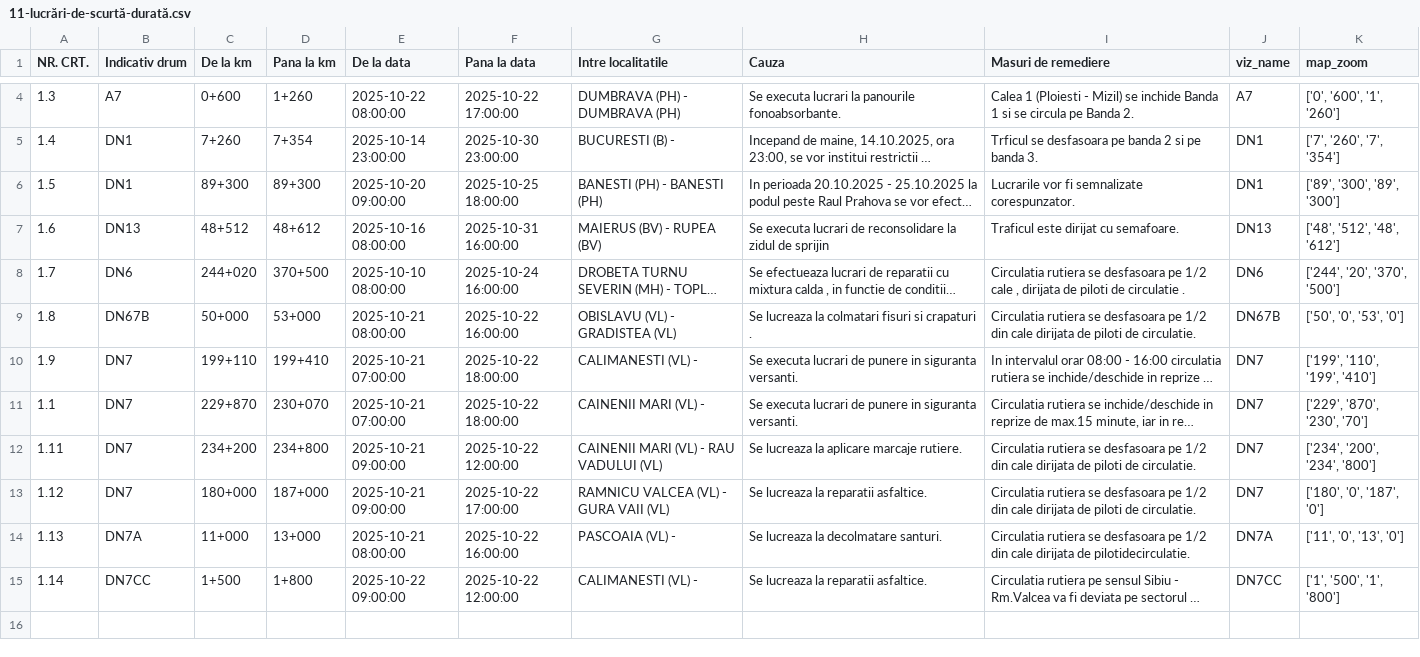
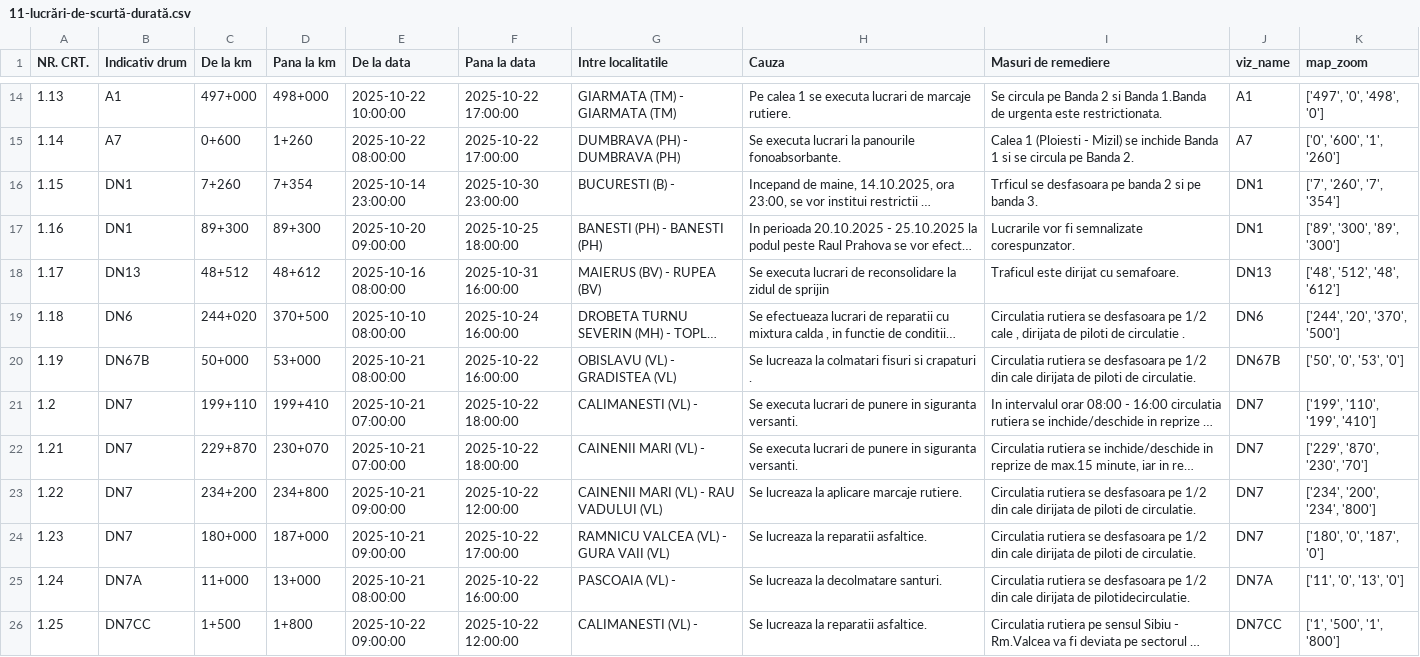
Before and after one commit to gov2-ro/prometeu, a CSV file: data/andnet/csv/11-lucrări-de-scurtă-durată.csv, drawn as a sheet; only a part is shown, gaps mark what is left out; long unchanged cells end in …; addresses are those after the commit; the diff covers the shown part only; the diff names each change by its address in the sheet, - before the commit and + after, or states it on an @@ line.

```diff
--- a/data/andnet/csv/11-lucrări-de-scurtă-durată.csv
+++ b/data/andnet/csv/11-lucrări-de-scurtă-durată.csv
+row 14: 1.13 | A1 | 497+000 | 498+000 | 2025-10-22 10:00:00 | 2025-10-22 17:00:00 | GIARMATA (TM) - GIARMATA (TM) | Pe calea 1 se executa lucrari de marcaje rutiere. | Se circula pe Banda 2 si Banda 1.Banda de urgenta este restrictionata. | A1 | ['497', '0', '498', '0']
-A15 (NR. CRT.): 1.3
+A15 (NR. CRT.): 1.14
-A16 (NR. CRT.): 1.4
+A16 (NR. CRT.): 1.15
-A17 (NR. CRT.): 1.5
+A17 (NR. CRT.): 1.16
-A18 (NR. CRT.): 1.6
+A18 (NR. CRT.): 1.17
-A19 (NR. CRT.): 1.7
+A19 (NR. CRT.): 1.18
-A20 (NR. CRT.): 1.8
+A20 (NR. CRT.): 1.19
-A21 (NR. CRT.): 1.9
+A21 (NR. CRT.): 1.2
-A22 (NR. CRT.): 1.1
+A22 (NR. CRT.): 1.21
-A23 (NR. CRT.): 1.11
+A23 (NR. CRT.): 1.22
-A24 (NR. CRT.): 1.12
+A24 (NR. CRT.): 1.23
-A25 (NR. CRT.): 1.13
+A25 (NR. CRT.): 1.24
-A26 (NR. CRT.): 1.14
+A26 (NR. CRT.): 1.25
```
Also changed, not shown: 10 added rows and 2 edited cells elsewhere in this file, data/andnet/csv/1-evenimente-rutiere-și-lucrări-de-scurtă-durată.csv, data/andnet/csv/meteo.csv, 19 other files.
